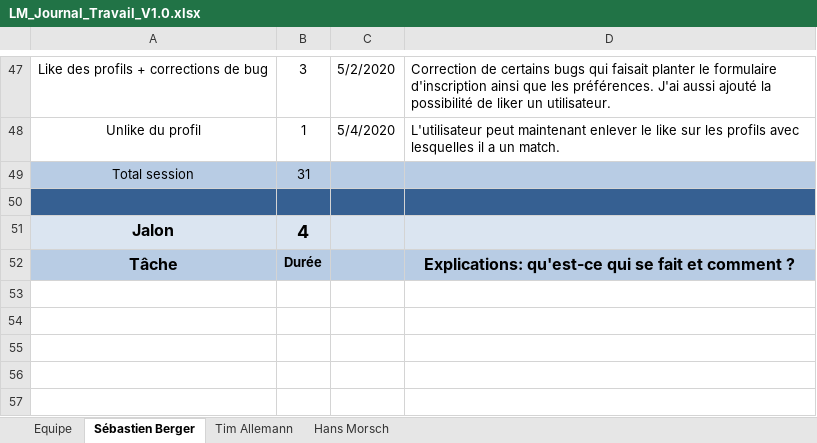
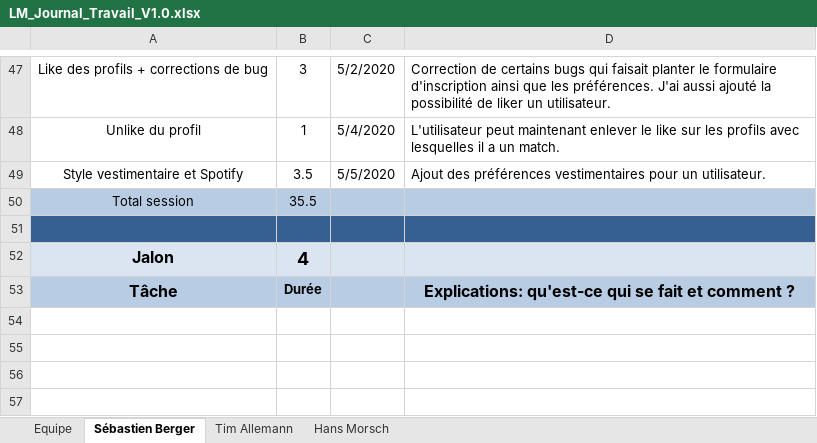
Before and after one commit to Zibeug/Love-Mirroring, an Excel workbook: LM_Journal_Travail_V1.0.xlsx, sheet Sébastien Berger, drawn as a sheet; only a part is shown, gaps mark what is left out; the shorter side is filled out with more unchanged rows; values as stored, in another font and other column widths than the file's, no borders; addresses are those after the commit; the diff names each change by its address in the sheet, - before the commit and + after, or states it on an @@ line.

Commit message:
Journal travail SEB

```diff
--- a/LM_Journal_Travail_V1.0.xlsx (sheet Sébastien Berger)
+++ b/LM_Journal_Travail_V1.0.xlsx (sheet Sébastien Berger)
+row 49: Style vestimentaire et Spotify | 3.5 | 5/5/2020 | Ajout des préférences vestimentaires pour un utilisateur.
-B50: 31
+B50: 35.5
```
